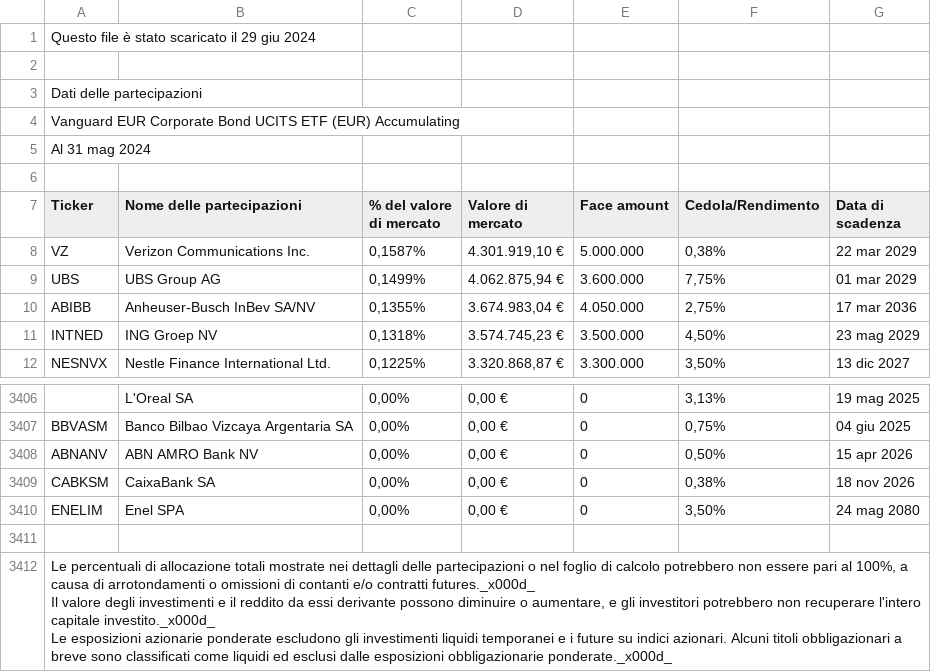
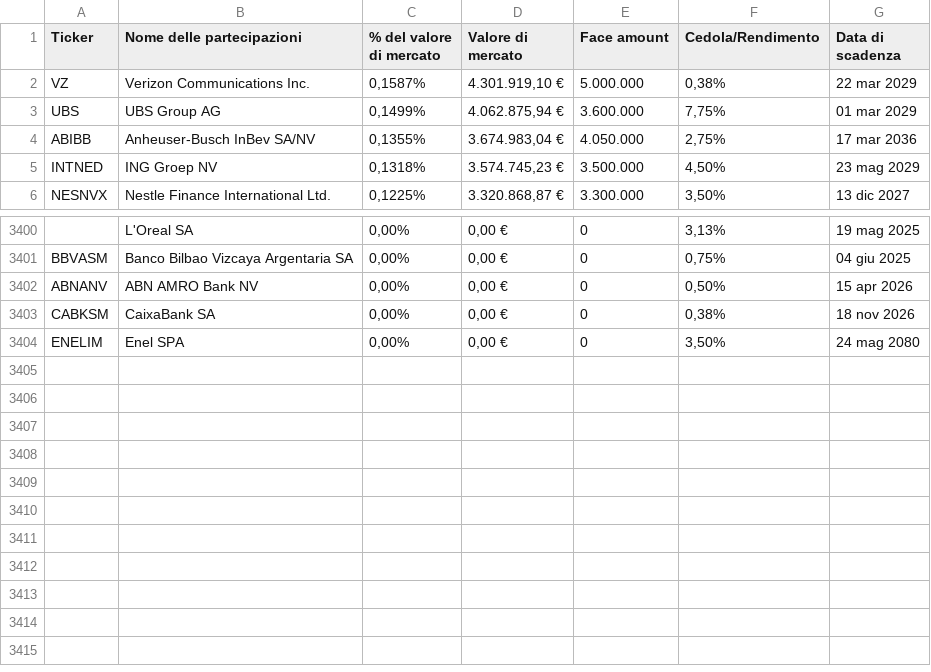
Before and after one commit to primeroz/JUPYTER_DATA, a CSV file: financial/vanguard/2024/05/31/VECA.csv, drawn as a sheet; only a part is shown, gaps mark what is left out.

Commit message:
remove header and footer from VECA

```diff
--- a/financial/vanguard/2024/05/31/VECA.csv
+++ b/financial/vanguard/2024/05/31/VECA.csv
@@ -1,7 +1 @@
-Questo file è stato scaricato il 29 giu 2024,,,,,,
-,,,,,,
-Dati delle partecipazioni,,,,,,
-Vanguard EUR Corporate Bond UCITS ETF (EUR) Accumulating,,,,,,
-Al 31 mag 2024,,,,,,
-,,,,,,
 Ticker,Nome delle partecipazioni,% del valore di mercato,Valore di mercato,Face amount,Cedola/Rendimento,Data di scadenza
@@ -3410,6 +3404 @@ CABKSM,CaixaBank SA,"0,00%","0,00 €",0,"0,38%",18 nov 2026
 ENELIM,Enel SPA,"0,00%","0,00 €",0,"3,50%",24 mag 2080
-,,,,,,
-"Le percentuali di allocazione totali mostrate nei dettagli delle partecipazioni o nel foglio di calcolo potrebbero non essere pari al 100%, a causa di arrotondamenti o omissioni di contanti e/o contratti futures._x000d_
-Il valore degli investimenti e il reddito da essi derivante possono diminuire o aumentare, e gli investitori potrebbero non recuperare l'intero capitale investito._x000d_
-Le esposizioni azionarie ponderate escludono gli investimenti liquidi temporanei e i future su indici azionari. Alcuni titoli obbligazionari a breve sono classificati come liquidi ed esclusi dalle esposizioni obbligazionarie ponderate._x000d_
-",,,,,,
```
